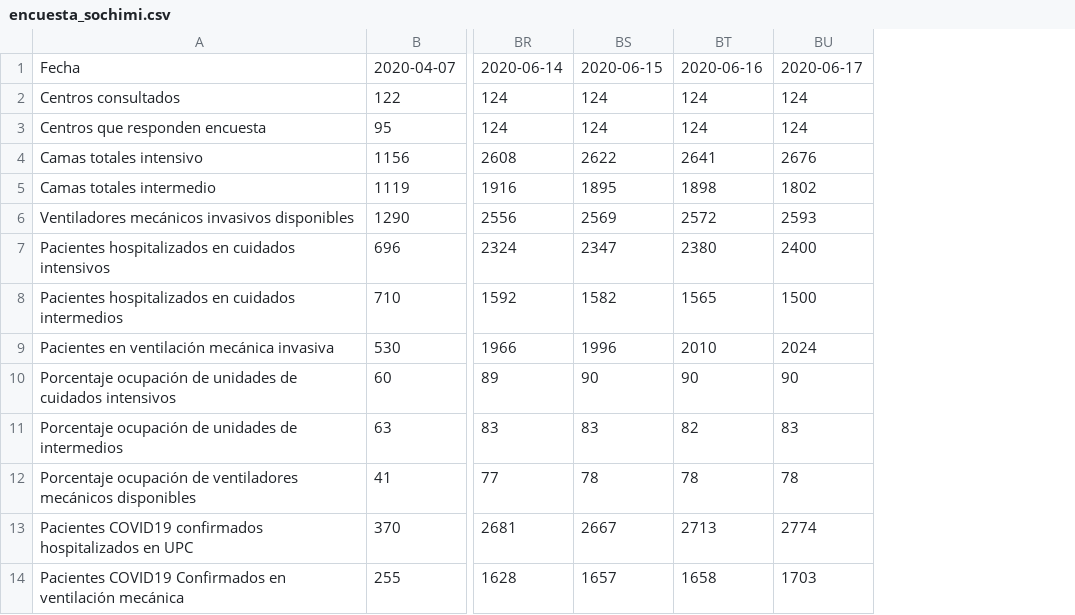
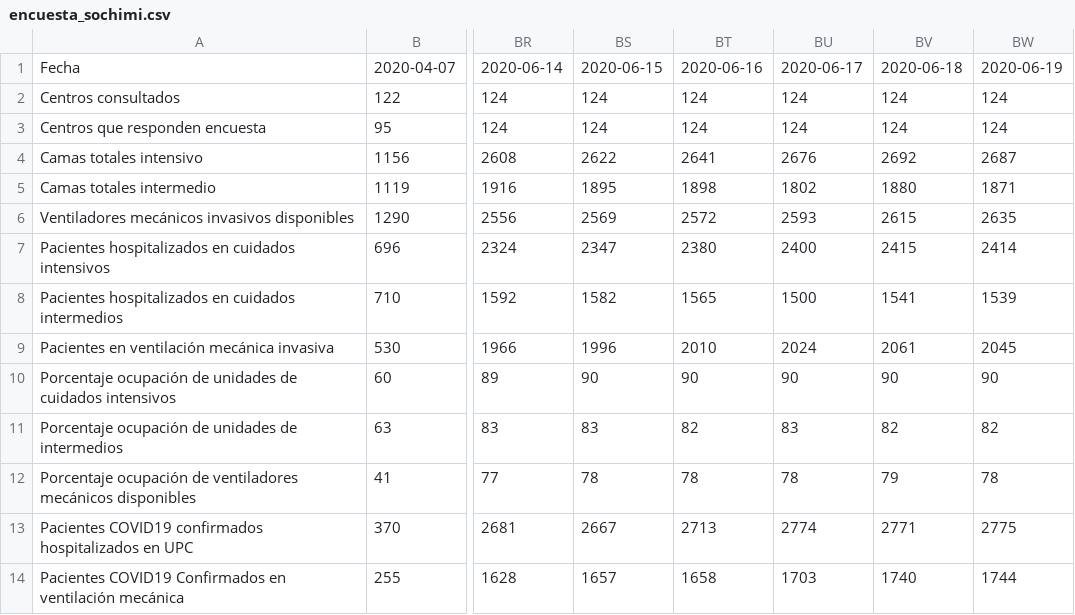
Before and after one commit to jorgeperezrojas/covid19-data, a CSV file: csv/encuesta_sochimi.csv, drawn as a sheet; only a part is shown, gaps mark what is left out; the diff names each change by its address in the sheet, - before the commit and + after, or states it on an @@ line.

Commit message:
Encuesta SOCHIMI 2020-06-18 y 2020-06-19

```diff
--- a/csv/encuesta_sochimi.csv
+++ b/csv/encuesta_sochimi.csv
+column BV, rows 1-14: 2020-06-18 | 124 | 124 | 2692 | 1880 | 2615 | 2415 | 1541 | 2061 | 90 | 82 | 79 | 2771 | 1740
+column BW, rows 1-14: 2020-06-19 | 124 | 124 | 2687 | 1871 | 2635 | 2414 | 1539 | 2045 | 90 | 82 | 78 | 2775 | 1744
```
